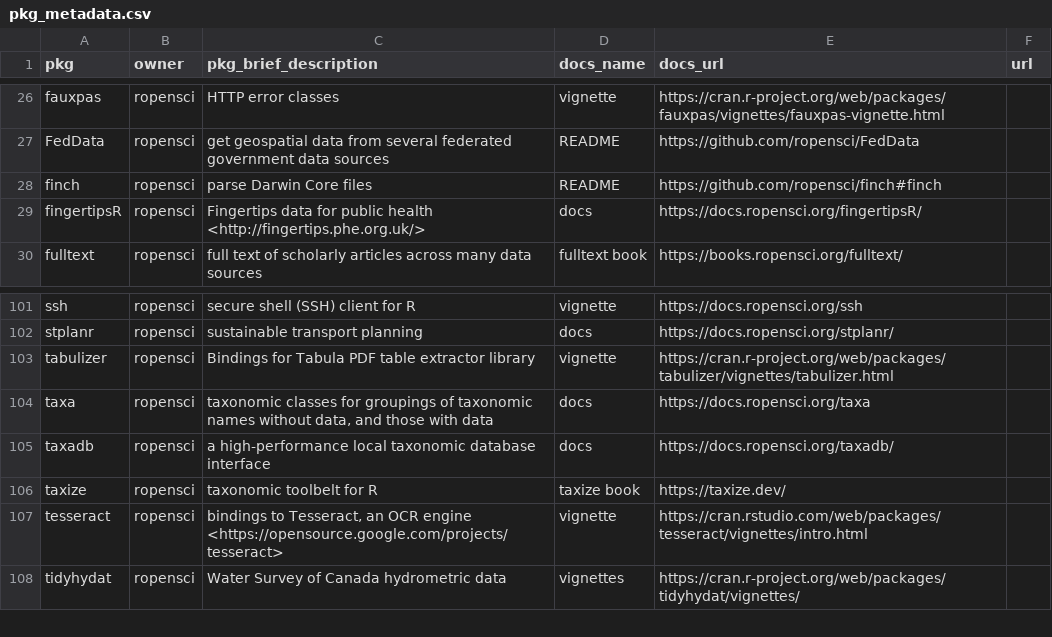
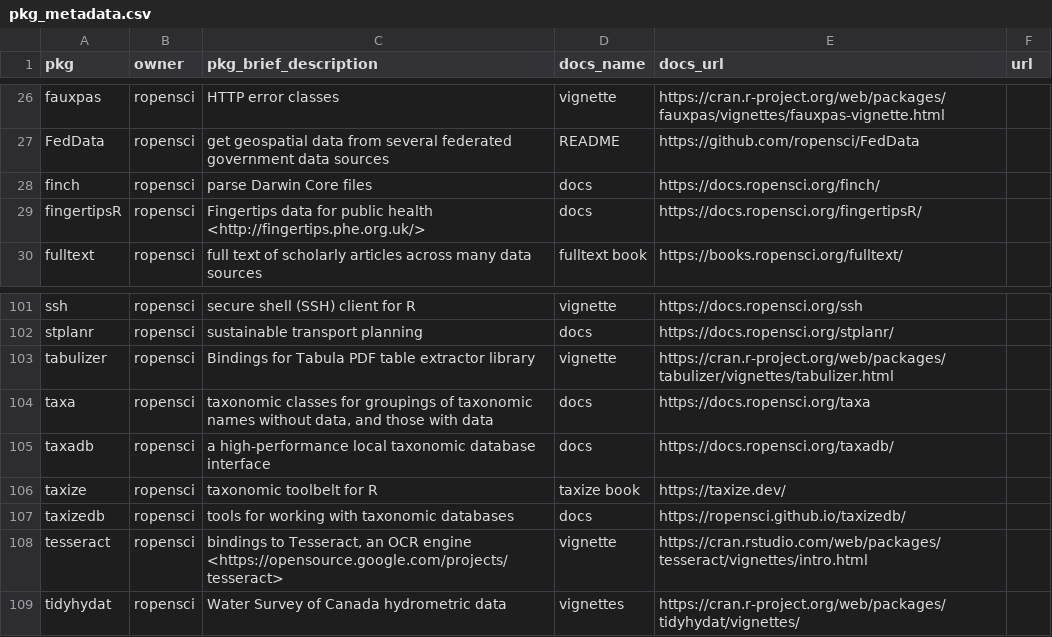
Before and after one commit to ropensci-org/monthly, a CSV file: data/pkg_metadata.csv, drawn as a sheet; only a part is shown, gaps mark what is left out.

```diff
--- a/data/pkg_metadata.csv
+++ b/data/pkg_metadata.csv
@@ -27,3 +27,3 @@ fauxpas,ropensci,"HTTP error classes",vignette,https://cran.r-project.org/web/pa
 FedData,ropensci,"get geospatial data from several federated government data sources",README,https://github.com/ropensci/FedData,
-finch,ropensci,"parse Darwin Core files",README,https://github.com/ropensci/finch#finch,
+finch,ropensci,"parse Darwin Core files",docs,https://docs.ropensci.org/finch/,
 fingertipsR,ropensci,"Fingertips data for public health <http://fingertips.phe.org.uk/>",docs,https://docs.ropensci.org/fingertipsR/,
@@ -106,2 +106,3 @@ taxadb,ropensci,"a high-performance local taxonomic database interface",docs,htt
 taxize,ropensci,"taxonomic toolbelt for R","taxize book",https://taxize.dev/,
+taxizedb,ropensci,"tools for working with taxonomic databases",docs,https://ropensci.github.io/taxizedb/,
 tesseract,ropensci,"bindings to Tesseract, an OCR engine <https://opensource.google.com/projects/tesseract>",vignette,https://cran.rstudio.com/web/packages/tesseract/vignettes/intro.html,
```
Also changed, not shown: data/newversions.csv, 7 other files.
